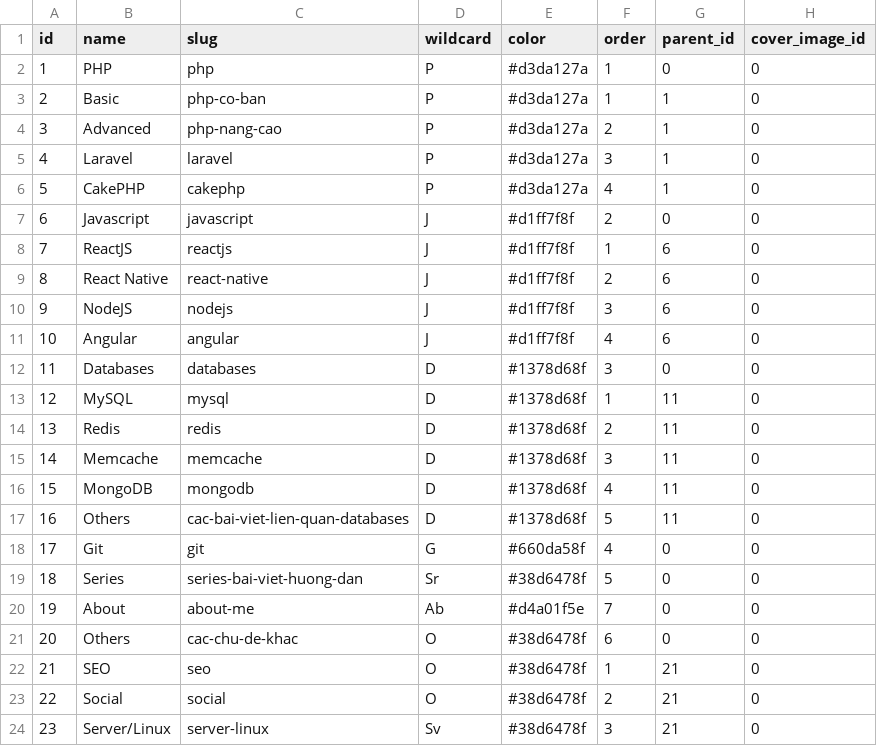
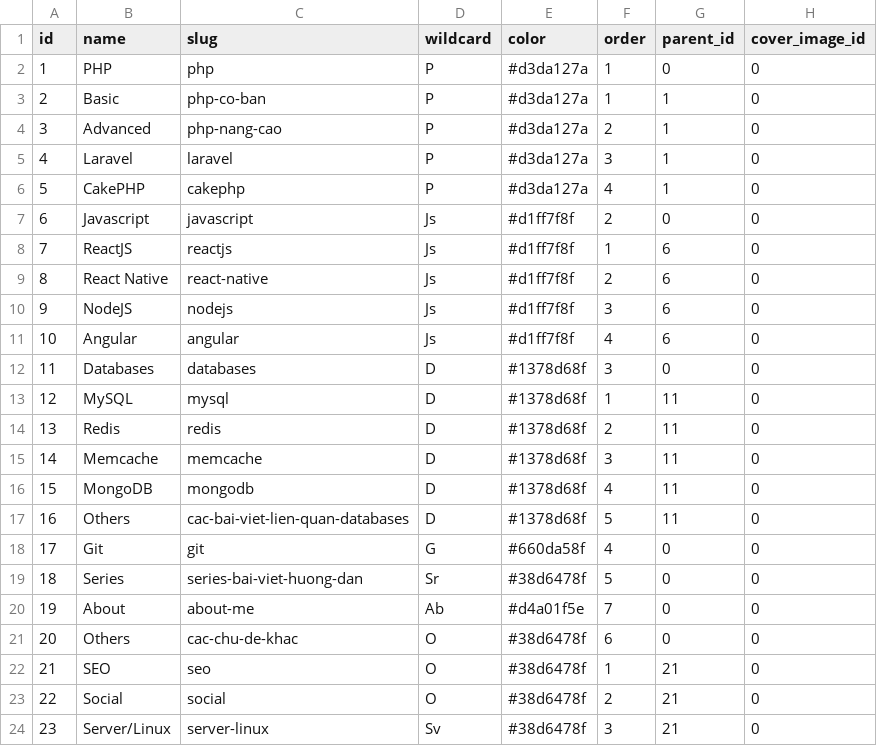
Before and after one commit to thanhnt37/x17, a CSV file: database/seeds/data/categories.csv, drawn as a sheet.

Commit message:
update testing db and sample data

```diff
--- a/database/seeds/data/categories.csv
+++ b/database/seeds/data/categories.csv
@@ -6,7 +6,7 @@
 5,"CakePHP","cakephp","P","#d3da127a",4,1,0
-6,"Javascript","javascript","J","#d1ff7f8f",2,0,0
-7,"ReactJS","reactjs","J","#d1ff7f8f",1,6,0
-8,"React Native","react-native","J","#d1ff7f8f",2,6,0
-9,"NodeJS","nodejs","J","#d1ff7f8f",3,6,0
-10,"Angular","angular","J","#d1ff7f8f",4,6,0
+6,"Javascript","javascript","Js","#d1ff7f8f",2,0,0
+7,"ReactJS","reactjs","Js","#d1ff7f8f",1,6,0
+8,"React Native","react-native","Js","#d1ff7f8f",2,6,0
+9,"NodeJS","nodejs","Js","#d1ff7f8f",3,6,0
+10,"Angular","angular","Js","#d1ff7f8f",4,6,0
 11,"Databases","databases","D","#1378d68f",3,0,0
```
Also changed, not shown: 1 other file.
